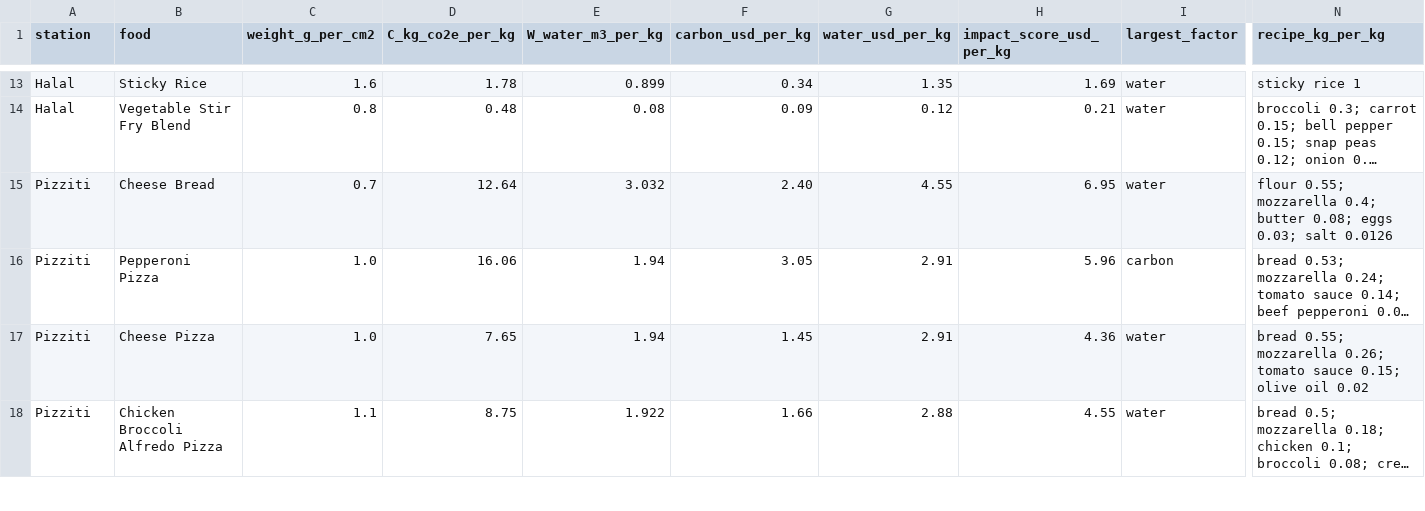
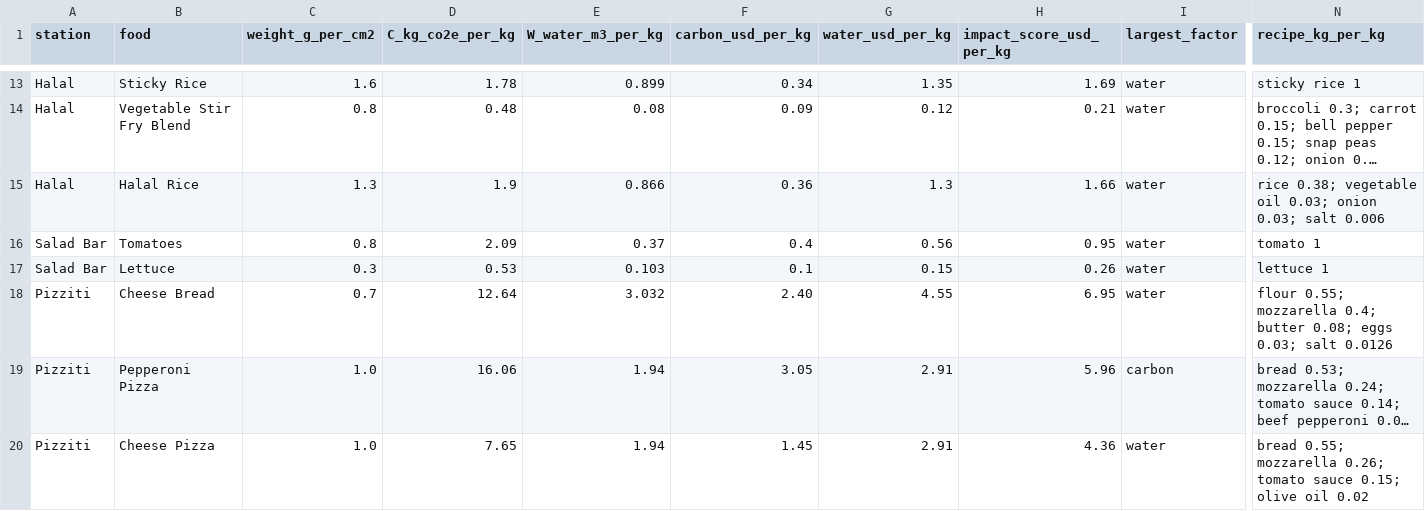
Before and after one commit to Shaan-Barai/MHacks_Barai_Chauhan_Wu_Tompkins, a CSV file: menu_waste_factors.csv, drawn as a sheet; only a part is shown, gaps mark what is left out; the shorter side is filled out with more unchanged rows; long unchanged cells end in …; rows hold the shown columns only; the diff names each change by its address in the sheet, - before the commit and + after, or states it on an @@ line.

```diff
--- a/menu_waste_factors.csv
+++ b/menu_waste_factors.csv
+row 15: Halal | Halal Rice | 1.3 | 1.9 | 0.866 | 0.36 | 1.3 | 1.66 | water | rice 0.38; vegetable oil 0.03; onion 0.03; salt 0.006
+row 16: Salad Bar | Tomatoes | 0.8 | 2.09 | 0.37 | 0.4 | 0.56 | 0.95 | water | tomato 1
+row 17: Salad Bar | Lettuce | 0.3 | 0.53 | 0.103 | 0.1 | 0.15 | 0.26 | water | lettuce 1
```
Also changed, not shown: menu_nutrition_factors.csv, 17 other files.
